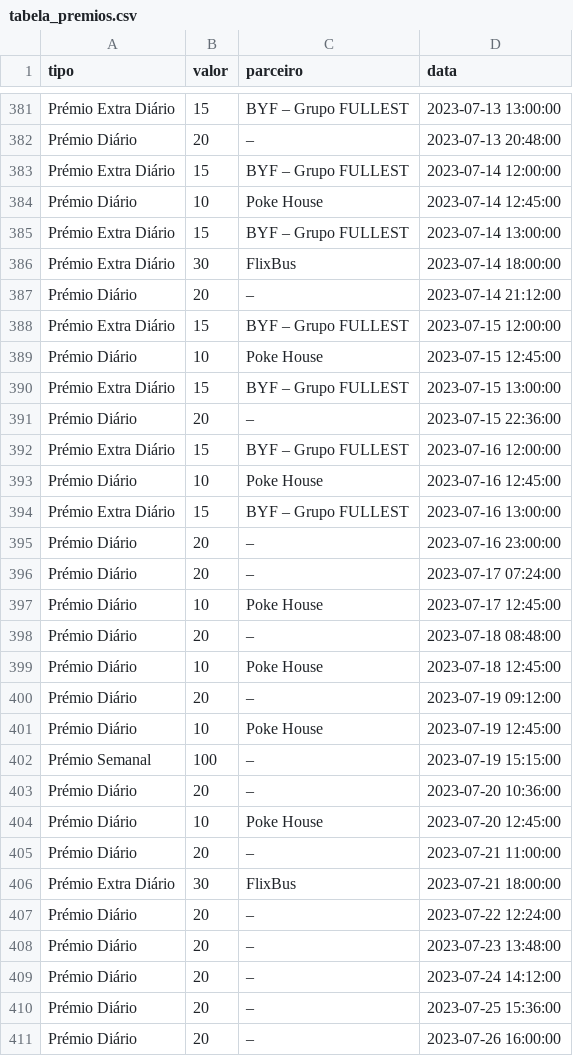
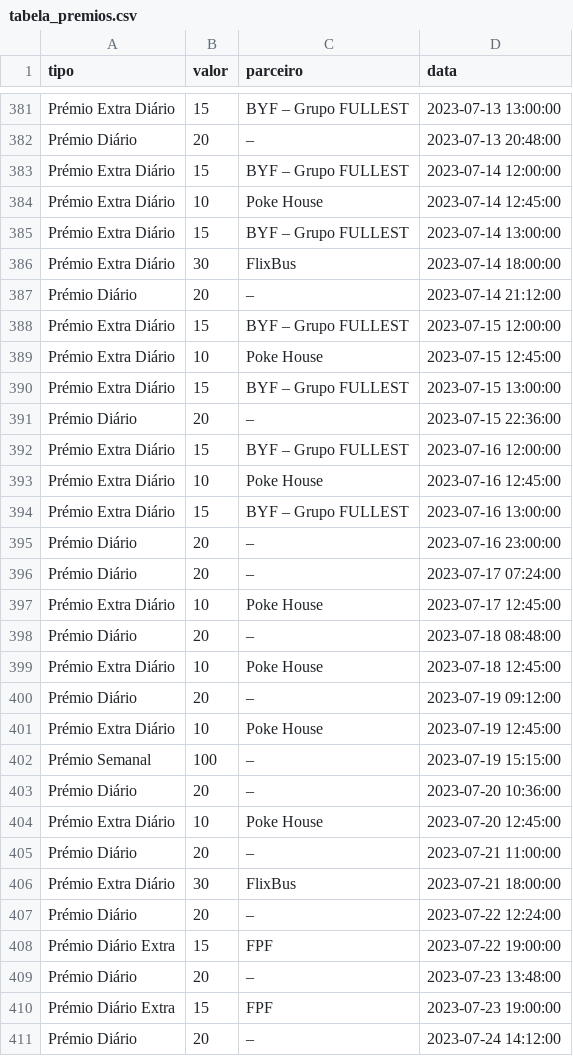
Before and after one commit to bernardo-silva/telegram-bot, a CSV file: tabela_premios.csv, drawn as a sheet; only a part is shown, gaps mark what is left out; the shorter side is filled out with more unchanged rows; the diff covers the shown part only.

```diff
--- a/tabela_premios.csv
+++ b/tabela_premios.csv
@@ -383,3 +383,3 @@ Prémio Diário,20,–,2023-07-13 20:48:00
 Prémio Extra Diário,15,BYF – Grupo FULLEST,2023-07-14 12:00:00
-Prémio Diário,10,Poke House,2023-07-14 12:45:00
+Prémio Extra Diário,10,Poke House,2023-07-14 12:45:00
 Prémio Extra Diário,15,BYF – Grupo FULLEST,2023-07-14 13:00:00
@@ -388,3 +388,3 @@ Prémio Diário,20,–,2023-07-14 21:12:00
 Prémio Extra Diário,15,BYF – Grupo FULLEST,2023-07-15 12:00:00
-Prémio Diário,10,Poke House,2023-07-15 12:45:00
+Prémio Extra Diário,10,Poke House,2023-07-15 12:45:00
 Prémio Extra Diário,15,BYF – Grupo FULLEST,2023-07-15 13:00:00
@@ -392,3 +392,3 @@ Prémio Diário,20,–,2023-07-15 22:36:00
 Prémio Extra Diário,15,BYF – Grupo FULLEST,2023-07-16 12:00:00
-Prémio Diário,10,Poke House,2023-07-16 12:45:00
+Prémio Extra Diário,10,Poke House,2023-07-16 12:45:00
 Prémio Extra Diário,15,BYF – Grupo FULLEST,2023-07-16 13:00:00
@@ -396,10 +396,10 @@ Prémio Diário,20,–,2023-07-16 23:00:00
 Prémio Diário,20,–,2023-07-17 07:24:00
-Prémio Diário,10,Poke House,2023-07-17 12:45:00
+Prémio Extra Diário,10,Poke House,2023-07-17 12:45:00
 Prémio Diário,20,–,2023-07-18 08:48:00
-Prémio Diário,10,Poke House,2023-07-18 12:45:00
+Prémio Extra Diário,10,Poke House,2023-07-18 12:45:00
 Prémio Diário,20,–,2023-07-19 09:12:00
-Prémio Diário,10,Poke House,2023-07-19 12:45:00
+Prémio Extra Diário,10,Poke House,2023-07-19 12:45:00
 Prémio Semanal,100,–,2023-07-19 15:15:00
 Prémio Diário,20,–,2023-07-20 10:36:00
-Prémio Diário,10,Poke House,2023-07-20 12:45:00
+Prémio Extra Diário,10,Poke House,2023-07-20 12:45:00
 Prémio Diário,20,–,2023-07-21 11:00:00
@@ -407,3 +407,5 @@ Prémio Extra Diário,30,FlixBus,2023-07-21 18:00:00
 Prémio Diário,20,–,2023-07-22 12:24:00
+Prémio Diário Extra,15,FPF,2023-07-22 19:00:00
 Prémio Diário,20,–,2023-07-23 13:48:00
+Prémio Diário Extra,15,FPF,2023-07-23 19:00:00
 Prémio Diário,20,–,2023-07-24 14:12:00
```
Also changed, not shown: 28 added rows and 55 edited cells elsewhere in this file, 1 other file.
